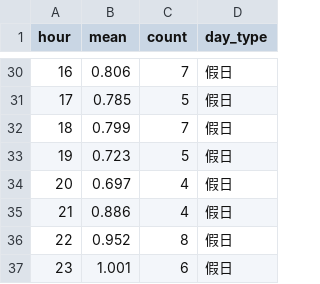
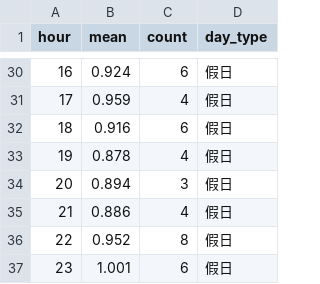
Before and after one commit to ChiJiun/taipei-mrt-crowd-forecast, a CSV file: results/eda_rain_by_hour.csv, drawn as a sheet; only a part is shown, gaps mark what is left out; the diff covers the shown part only.

```diff
--- a/results/eda_rain_by_hour.csv
+++ b/results/eda_rain_by_hour.csv
@@ -30,6 +30,6 @@ hour,mean,count,day_type
-16,0.806,7,假日
-17,0.785,5,假日
-18,0.799,7,假日
-19,0.723,5,假日
-20,0.697,4,假日
+16,0.924,6,假日
+17,0.959,4,假日
+18,0.916,6,假日
+19,0.878,4,假日
+20,0.894,3,假日
 21,0.886,4,假日
```
Also changed, not shown: 34 edited cells elsewhere in this file, results/eda_rain_ratio.csv, 7 other files.
